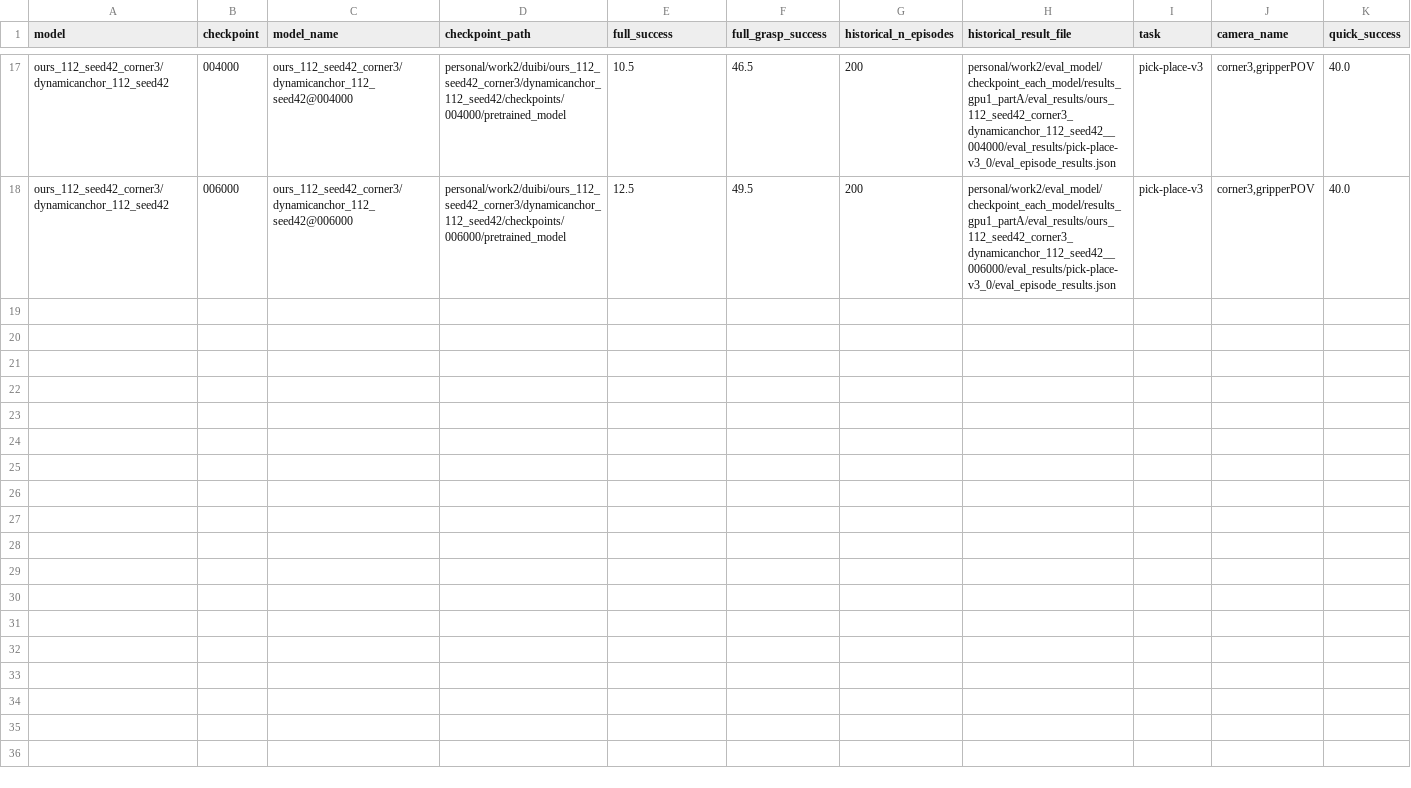
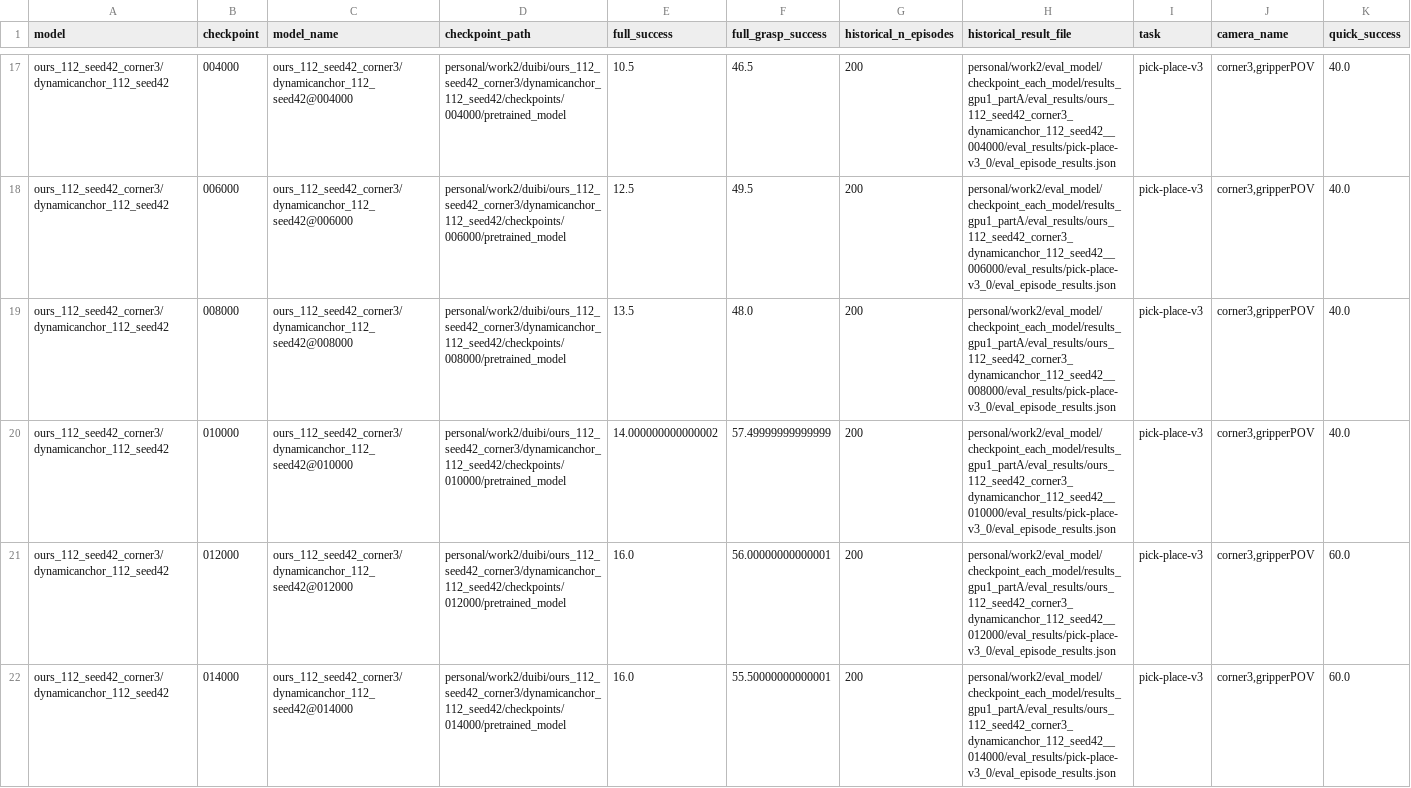
Before and after one commit to milong26/lerobot_june, a CSV file: personal/work2/attention_fig/quick_surrogate_eval/quick40_pickplace/shard_0_of_2/quick_surrogate_results.csv, drawn as a sheet; only a part is shown, gaps mark what is left out; rows hold the shown columns only; the diff covers the shown part only; the diff names each change by its address in the sheet, - before the commit and + after, or states it on an @@ line.

```diff
--- a/personal/work2/attention_fig/quick_surrogate_eval/quick40_pickplace/shard_0_of_2/quick_surrogate_results.csv
+++ b/personal/work2/attention_fig/quick_surrogate_eval/quick40_pickplace/shard_0_of_2/quick_surrogate_results.csv
+row 19: ours_112_seed42_corner3/dynamicanchor_112_seed42 | 008000 | ours_112_seed42_corner3/dynamicanchor_112_seed42@008000 | personal/work2/duibi/ours_112_seed42_corner3/dynamicanchor_112_seed42/checkpoints/008000/pretrained_model | 13.5 | 48.0 | 200 | personal/work2/eval_model/checkpoint_each_model/results_gpu1_partA/eval_results/ours_112_seed42_corner3_dynamicanchor_112_seed42__008000/eval_results/pick-place-v3_0/eval_episode_results.json | pick-place-v3 | corner3,gripperPOV | 40.0
+row 20: ours_112_seed42_corner3/dynamicanchor_112_seed42 | 010000 | ours_112_seed42_corner3/dynamicanchor_112_seed42@010000 | personal/work2/duibi/ours_112_seed42_corner3/dynamicanchor_112_seed42/checkpoints/010000/pretrained_model | 14.000000000000002 | 57.49999999999999 | 200 | personal/work2/eval_model/checkpoint_each_model/results_gpu1_partA/eval_results/ours_112_seed42_corner3_dynamicanchor_112_seed42__010000/eval_results/pick-place-v3_0/eval_episode_results.json | pick-place-v3 | corner3,gripperPOV | 40.0
+row 21: ours_112_seed42_corner3/dynamicanchor_112_seed42 | 012000 | ours_112_seed42_corner3/dynamicanchor_112_seed42@012000 | personal/work2/duibi/ours_112_seed42_corner3/dynamicanchor_112_seed42/checkpoints/012000/pretrained_model | 16.0 | 56.00000000000001 | 200 | personal/work2/eval_model/checkpoint_each_model/results_gpu1_partA/eval_results/ours_112_seed42_corner3_dynamicanchor_112_seed42__012000/eval_results/pick-place-v3_0/eval_episode_results.json | pick-place-v3 | corner3,gripperPOV | 60.0
+row 22: ours_112_seed42_corner3/dynamicanchor_112_seed42 | 014000 | ours_112_seed42_corner3/dynamicanchor_112_seed42@014000 | personal/work2/duibi/ours_112_seed42_corner3/dynamicanchor_112_seed42/checkpoints/014000/pretrained_model | 16.0 | 55.50000000000001 | 200 | personal/work2/eval_model/checkpoint_each_model/results_gpu1_partA/eval_results/ours_112_seed42_corner3_dynamicanchor_112_seed42__014000/eval_results/pick-place-v3_0/eval_episode_results.json | pick-place-v3 | corner3,gripperPOV | 60.0
```
Also changed, not shown: 3 added rows elsewhere in this file, 48 other files.
